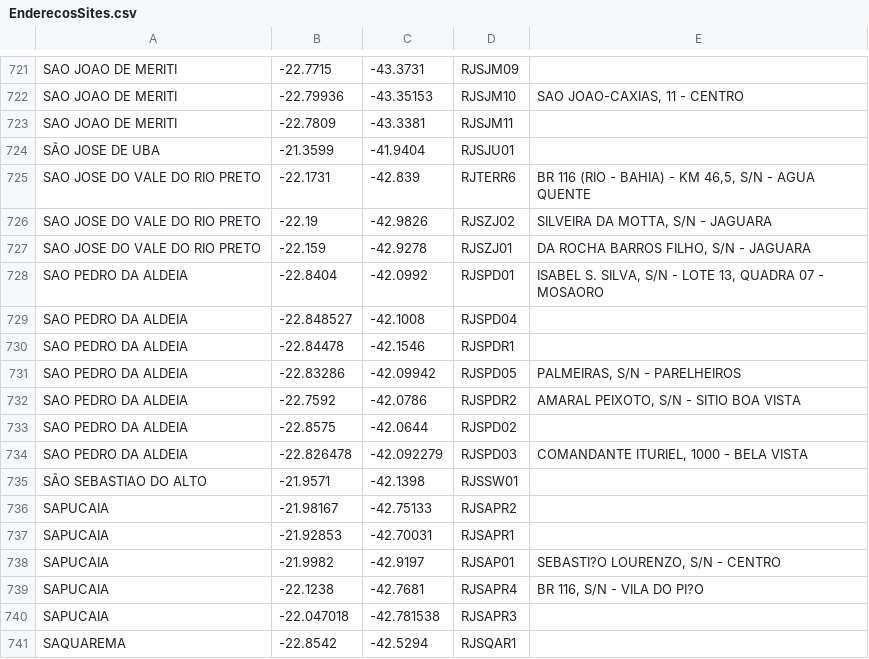
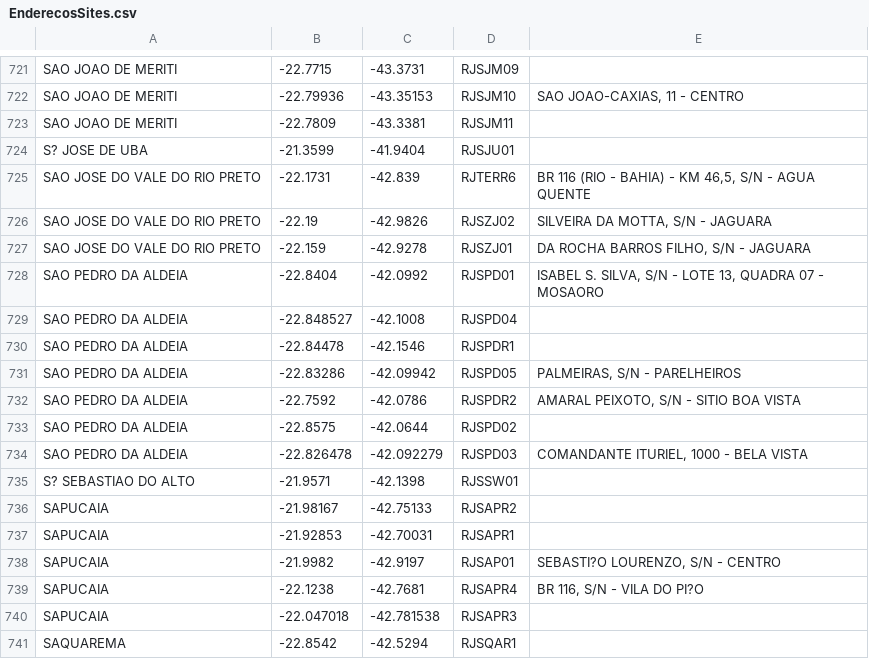
Before and after one commit to ProofsOfConcept/Ampla, a CSV file: js/EnderecosSites.csv, drawn as a sheet; only a part is shown, gaps mark what is left out; the diff covers the shown part only; the diff names each change by its address in the sheet, - before the commit and + after, or states it on an @@ line.

```diff
--- a/js/EnderecosSites.csv
+++ b/js/EnderecosSites.csv
-A724: SÃO JOSE DE UBA
+A724: S? JOSE DE UBA
-A735: SÃO SEBASTIAO DO ALTO
+A735: S? SEBASTIAO DO ALTO
```
Also changed, not shown: 44 edited cells elsewhere in this file, 2 other files.
